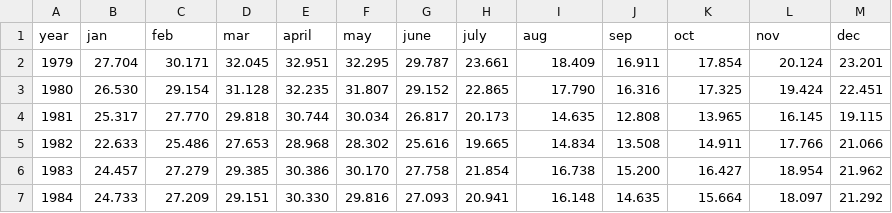
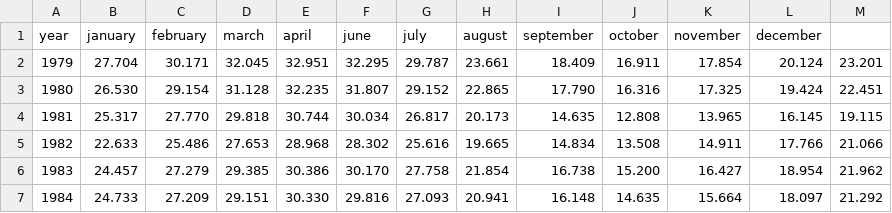
Before and after one commit to JackieGOO/seaicespiral, a CSV file: seaicevolume.dat.csv, drawn as a sheet; only a part is shown.

Commit message:
Update seaicevolume.dat.csv

```diff
--- a/seaicevolume.dat.csv
+++ b/seaicevolume.dat.csv
@@ -1,2 +1,2 @@
-year,jan,feb,mar,april,may,june, july,aug,sep,oct,nov,dec
+"year","january","february","march","april","june","july","august","september","october","november", "december"
 1979,27.704,30.171,32.045,32.951,32.295,29.787,23.661,18.409,16.911,17.854,20.124,23.201
```
